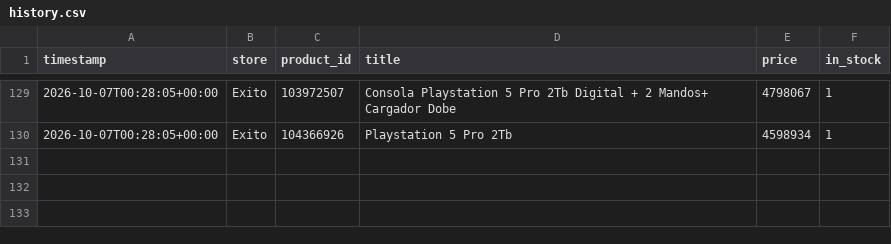
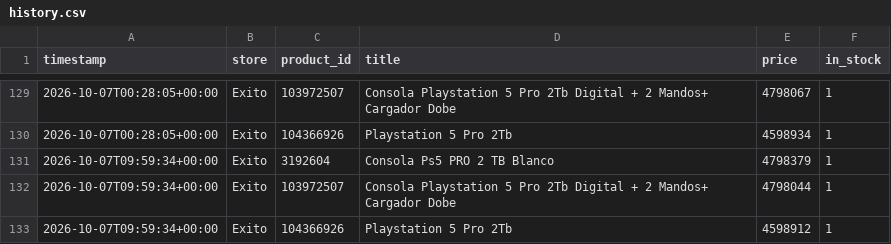
Before and after one commit to DonadoM/ps5-pro-watcher, a CSV file: data/history.csv, drawn as a sheet; only a part is shown, gaps mark what is left out; the diff names each change by its address in the sheet, - before the commit and + after, or states it on an @@ line.

```diff
--- a/data/history.csv
+++ b/data/history.csv
+row 131: 2026-10-07T09:59:34+00:00 | Exito | 3192604 | Consola Ps5 PRO 2 TB Blanco | 4798379 | 1
+row 132: 2026-10-07T09:59:34+00:00 | Exito | 103972507 | Consola Playstation 5 Pro 2Tb Digital + 2 Mandos+ Cargador Dobe | 4798044 | 1
+row 133: 2026-10-07T09:59:34+00:00 | Exito | 104366926 | Playstation 5 Pro 2Tb | 4598912 | 1
```
Also changed, not shown: 3 other files.
